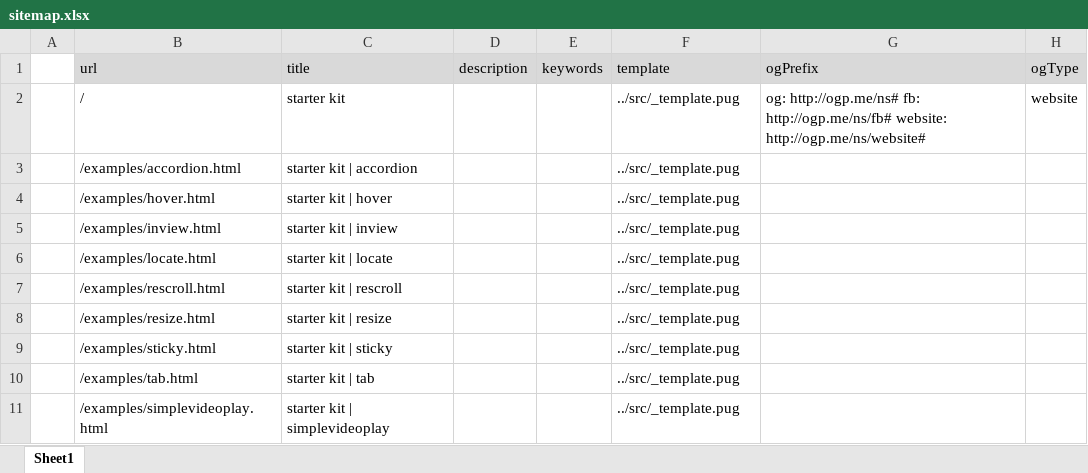
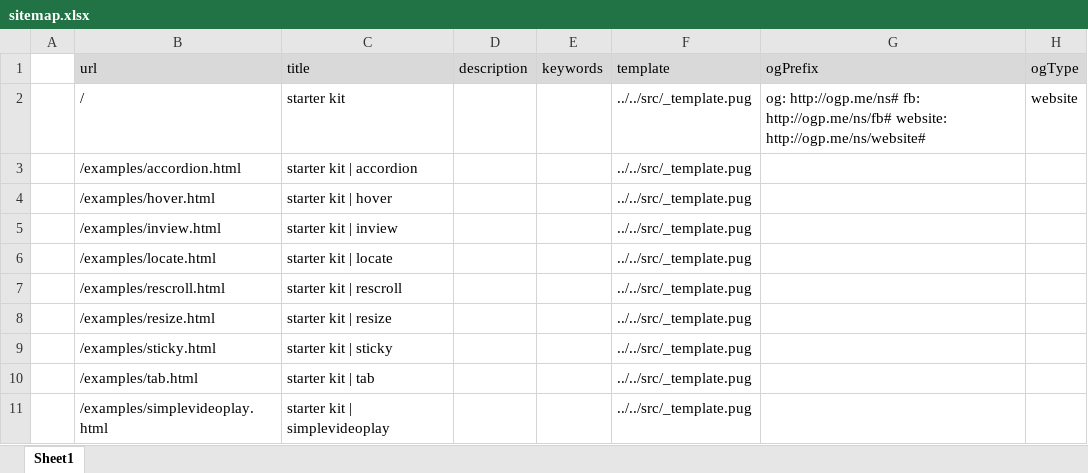
Before and after one commit to NNobutoshi/gulp-startkit, an Excel workbook: build/gulpkit/pug_tmp_engine/sitemap.xlsx, sheet Sheet1, drawn as a sheet; values as stored, in another font and other column widths than the file's, no borders; the diff names each change by its address in the sheet, - before the commit and + after, or states it on an @@ line.

```diff
--- a/build/gulpkit/pug_tmp_engine/sitemap.xlsx (sheet Sheet1)
+++ b/build/gulpkit/pug_tmp_engine/sitemap.xlsx (sheet Sheet1)
-F2:F11 (template): ../src/_template.pug
+F2:F11 (template): ../../src/_template.pug
```
Also changed, not shown: 21 other files.
